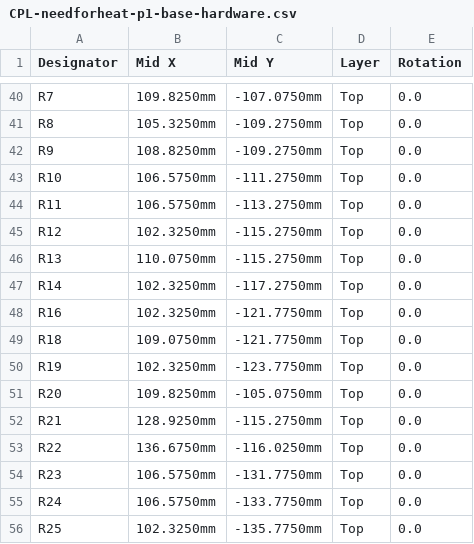
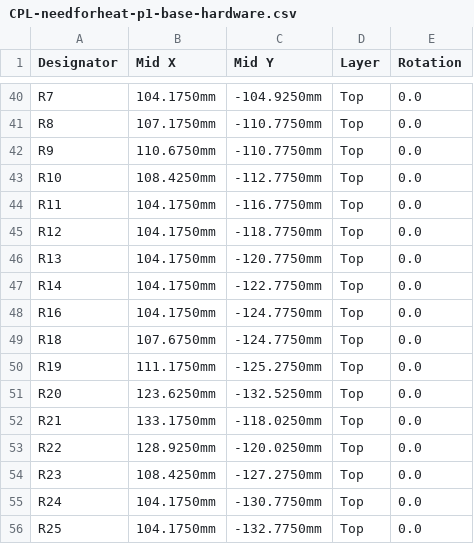
Before and after one commit to energiegedrag-nl/needforheat-p1-base-hardware, a CSV file: pcb/jlcpcb/CPL-needforheat-p1-base-hardware.csv, drawn as a sheet; only a part is shown, gaps mark what is left out; the diff covers the shown part only; the diff names each change by its address in the sheet, - before the commit and + after, or states it on an @@ line.

```diff
--- a/pcb/jlcpcb/CPL-needforheat-p1-base-hardware.csv
+++ b/pcb/jlcpcb/CPL-needforheat-p1-base-hardware.csv
-B40 (Mid X): 109.8250mm
+B40 (Mid X): 104.1750mm
-C40 (Mid Y): -107.0750mm
+C40 (Mid Y): -104.9250mm
-B41 (Mid X): 105.3250mm
+B41 (Mid X): 107.1750mm
-C41:C42 (Mid Y): -109.2750mm
+C41:C42 (Mid Y): -110.7750mm
-B42 (Mid X): 108.8250mm
+B42 (Mid X): 110.6750mm
-B43 (Mid X): 106.5750mm
+B43 (Mid X): 108.4250mm
-C43 (Mid Y): -111.2750mm
+C43 (Mid Y): -112.7750mm
-B44 (Mid X): 106.5750mm
+B44 (Mid X): 104.1750mm
-C44 (Mid Y): -113.2750mm
+C44 (Mid Y): -116.7750mm
-B45 (Mid X): 102.3250mm
+B45 (Mid X): 104.1750mm
-C45 (Mid Y): -115.2750mm
+C45 (Mid Y): -118.7750mm
-B46 (Mid X): 110.0750mm
+B46 (Mid X): 104.1750mm
-C46 (Mid Y): -115.2750mm
+C46 (Mid Y): -120.7750mm
-B47:B48 (Mid X): 102.3250mm
+B47:B48 (Mid X): 104.1750mm
-C47 (Mid Y): -117.2750mm
+C47 (Mid Y): -122.7750mm
-C48:C49 (Mid Y): -121.7750mm
+C48:C49 (Mid Y): -124.7750mm
-B49 (Mid X): 109.0750mm
+B49 (Mid X): 107.6750mm
-B50 (Mid X): 102.3250mm
+B50 (Mid X): 111.1750mm
-C50 (Mid Y): -123.7750mm
+C50 (Mid Y): -125.2750mm
-B51 (Mid X): 109.8250mm
+B51 (Mid X): 123.6250mm
-C51 (Mid Y): -105.0750mm
+C51 (Mid Y): -132.5250mm
-B52 (Mid X): 128.9250mm
+B52 (Mid X): 133.1750mm
-C52 (Mid Y): -115.2750mm
+C52 (Mid Y): -118.0250mm
-B53 (Mid X): 136.6750mm
+B53 (Mid X): 128.9250mm
-C53 (Mid Y): -116.0250mm
+C53 (Mid Y): -120.0250mm
-B54 (Mid X): 106.5750mm
+B54 (Mid X): 108.4250mm
-C54 (Mid Y): -131.7750mm
+C54 (Mid Y): -127.2750mm
-B55 (Mid X): 106.5750mm
+B55 (Mid X): 104.1750mm
-C55 (Mid Y): -133.7750mm
+C55 (Mid Y): -130.7750mm
-B56 (Mid X): 102.3250mm
+B56 (Mid X): 104.1750mm
-C56 (Mid Y): -135.7750mm
+C56 (Mid Y): -132.7750mm
```
Also changed, not shown: 1 added row, 2 removed rows and 82 edited cells elsewhere in this file, pcb/jlcpcb/BOM-needforheat-p1-base-hardware.csv, 22 other files.
